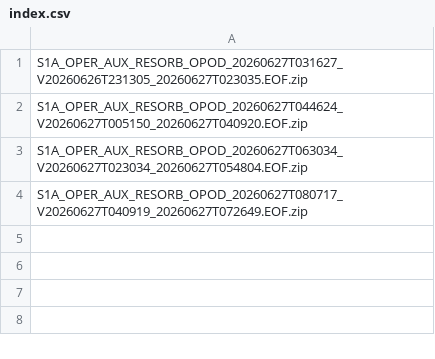
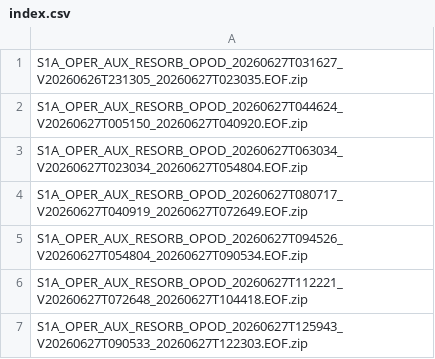
Before and after one commit to InSARdev/S1orbits, a CSV file: S1A/2026/06/27/index.csv, drawn as a sheet.

```diff
--- a/S1A/2026/06/27/index.csv
+++ b/S1A/2026/06/27/index.csv
@@ -4 +4,4 @@ S1A_OPER_AUX_RESORB_OPOD_20260627T063034_V20260627T023034_20260627T054804.EOF.zi
 S1A_OPER_AUX_RESORB_OPOD_20260627T080717_V20260627T040919_20260627T072649.EOF.zip
+S1A_OPER_AUX_RESORB_OPOD_20260627T094526_V20260627T054804_20260627T090534.EOF.zip
+S1A_OPER_AUX_RESORB_OPOD_20260627T112221_V20260627T072648_20260627T104418.EOF.zip
+S1A_OPER_AUX_RESORB_OPOD_20260627T125943_V20260627T090533_20260627T122303.EOF.zip
```
Also changed, not shown: S1C/2026/06/27/index.csv, S1D/2026/06/27/index.csv, 8 other files.
